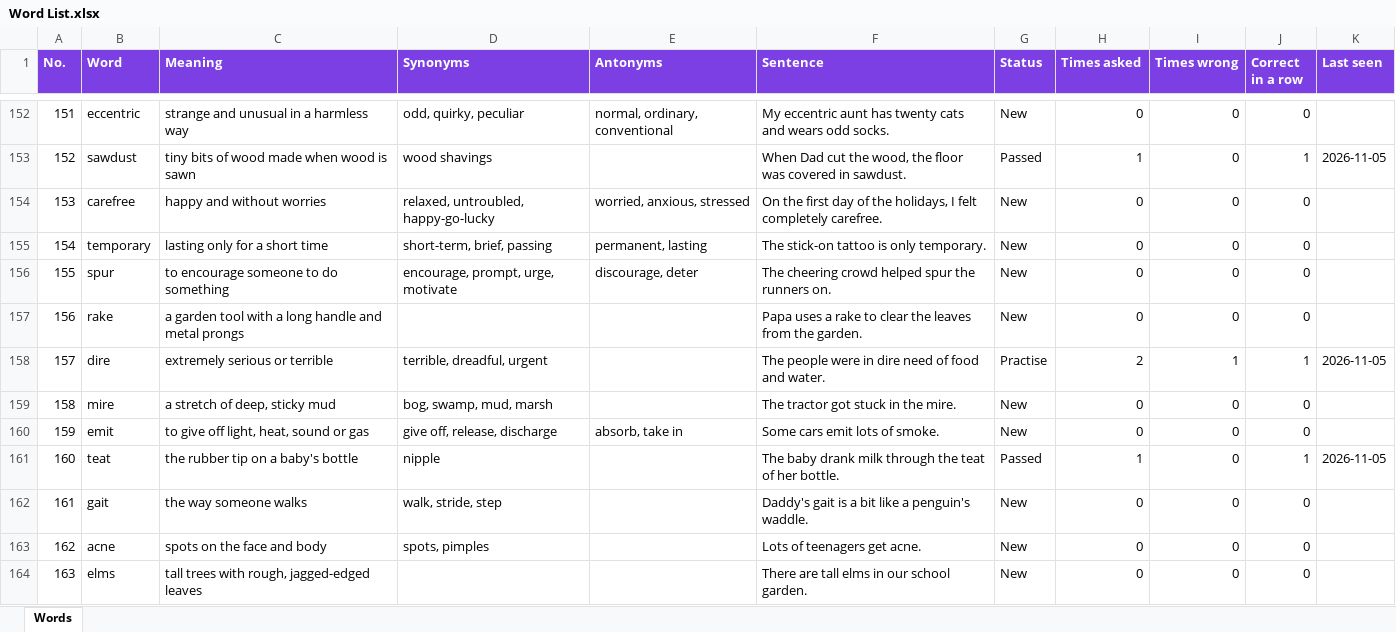
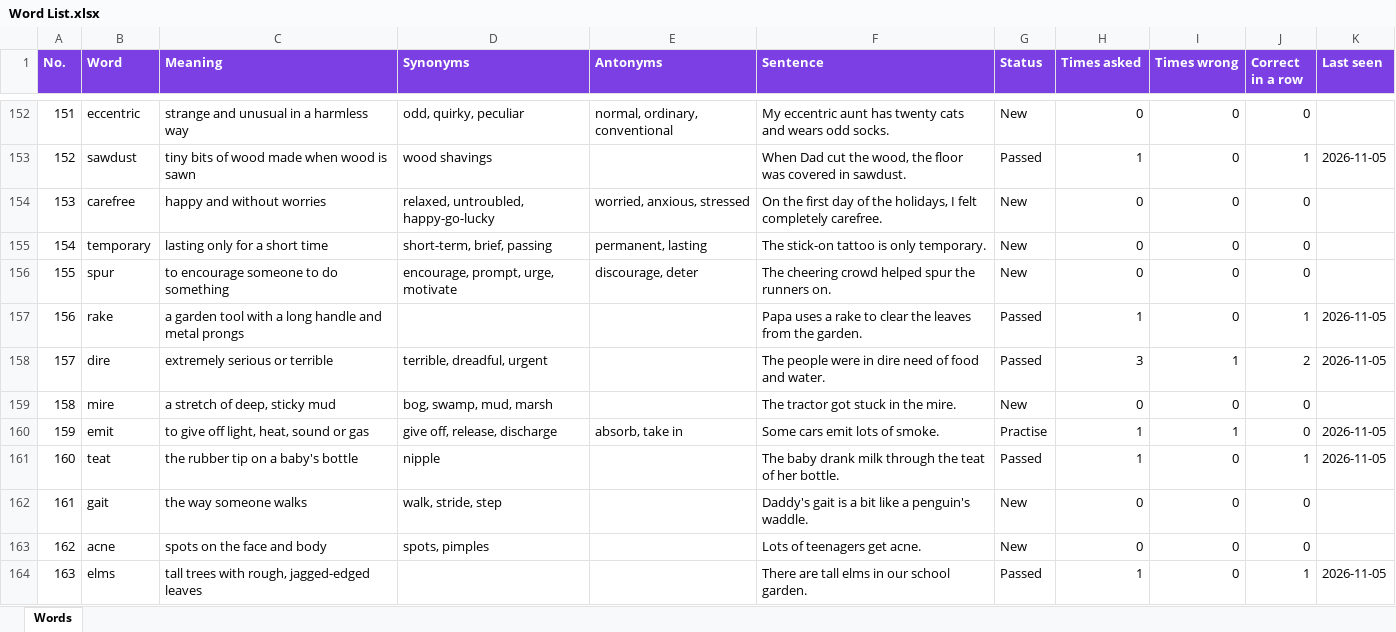
Before and after one commit to suhaneyankita/hoot-word-quiz, an Excel workbook: Word List.xlsx, sheet Words, drawn as a sheet; only a part is shown, gaps mark what is left out; values as stored, in another font and other column widths than the file's, no borders; the diff covers the shown part only; the diff names each change by its address in the sheet, - before the commit and + after, or states it on an @@ line.

```diff
--- a/Word List.xlsx (sheet Words)
+++ b/Word List.xlsx (sheet Words)
-G157 (Status): New
+G157 (Status): Passed
-H157 (Times asked): 0
+H157 (Times asked): 1
-J157 (Correct in a row): 0
+J157 (Correct in a row): 1
-K157 (Last seen): (empty)
+K157 (Last seen): 2026-11-05
-G158 (Status): Practise
+G158 (Status): Passed
-H158 (Times asked): 2
+H158 (Times asked): 3
-J158 (Correct in a row): 1
+J158 (Correct in a row): 2
-G160 (Status): New
+G160 (Status): Practise
-H160 (Times asked): 0
+H160 (Times asked): 1
-I160 (Times wrong): 0
+I160 (Times wrong): 1
-K160 (Last seen): (empty)
+K160 (Last seen): 2026-11-05
-G164 (Status): New
+G164 (Status): Passed
-H164 (Times asked): 0
+H164 (Times asked): 1
-J164 (Correct in a row): 0
+J164 (Correct in a row): 1
-K164 (Last seen): (empty)
+K164 (Last seen): 2026-11-05
```
Also changed, not shown: 170 edited cells elsewhere in this sheet.
